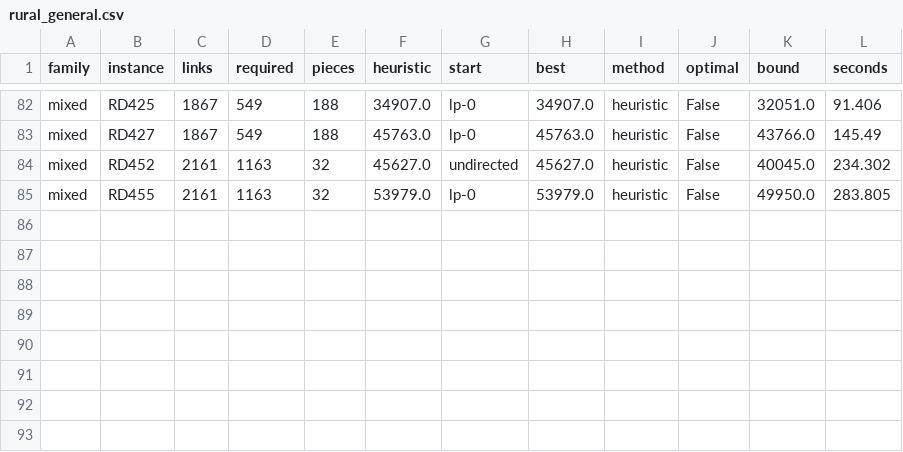
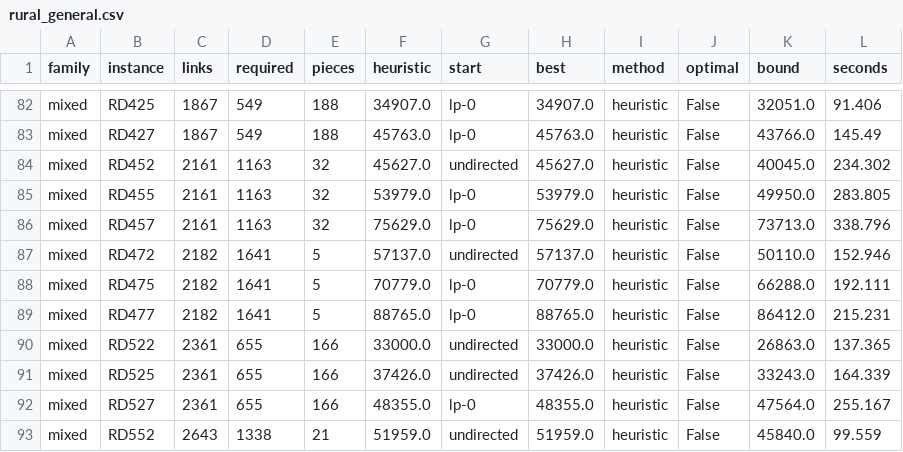
Before and after one commit to miquelmp/chinese-postman-problem, a CSV file: results/rural_general.csv, drawn as a sheet; only a part is shown, gaps mark what is left out.

```diff
--- a/results/rural_general.csv
+++ b/results/rural_general.csv
@@ -85 +85,9 @@ mixed,RD452,2161,1163,32,45627.0,undirected,45627.0,heuristic,False,40045.0,234.
 mixed,RD455,2161,1163,32,53979.0,lp-0,53979.0,heuristic,False,49950.0,283.805
+mixed,RD457,2161,1163,32,75629.0,lp-0,75629.0,heuristic,False,73713.0,338.796
+mixed,RD472,2182,1641,5,57137.0,undirected,57137.0,heuristic,False,50110.0,152.946
+mixed,RD475,2182,1641,5,70779.0,lp-0,70779.0,heuristic,False,66288.0,192.111
+mixed,RD477,2182,1641,5,88765.0,lp-0,88765.0,heuristic,False,86412.0,215.231
+mixed,RD522,2361,655,166,33000.0,undirected,33000.0,heuristic,False,26863.0,137.365
+mixed,RD525,2361,655,166,37426.0,undirected,37426.0,heuristic,False,33243.0,164.339
+mixed,RD527,2361,655,166,48355.0,lp-0,48355.0,heuristic,False,47564.0,255.167
+mixed,RD552,2643,1338,21,51959.0,undirected,51959.0,heuristic,False,45840.0,99.559
```
